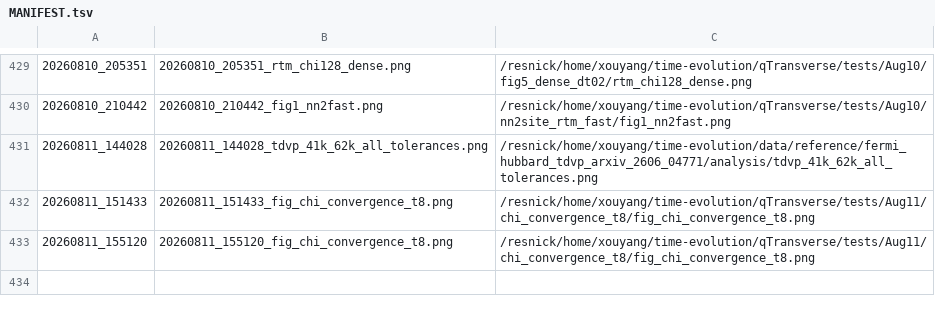
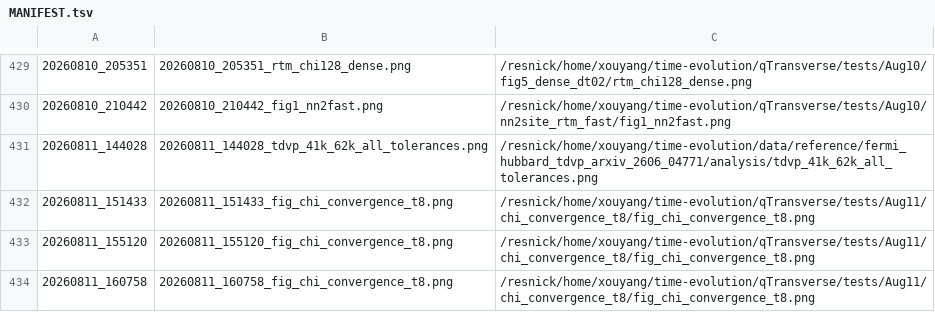
Before and after one commit to Xiaoyu-Ouyang/image-host, a TSV file: MANIFEST.tsv, drawn as a sheet; only a part is shown, gaps mark what is left out; the diff names each change by its address in the sheet, - before the commit and + after, or states it on an @@ line.

Commit message:
upload_fig: 20260811_160758 (1 file(s))
20260811_160758_fig_chi_convergence_t8.png <- /resnick/home/xouyang/time-evolution/qTransverse/tests/Aug11/chi_convergence_t8/fig_chi_convergence_t8.png

```diff
--- a/MANIFEST.tsv
+++ b/MANIFEST.tsv
+row 434: 20260811_160758 | 20260811_160758_fig_chi_convergence_t8.png | /resnick/home/xouyang/time-evolution/qTransverse/tests/Aug11/chi_convergence_t8/fig_chi_convergence_t8.png
```
Also changed, not shown: 1 other file.
